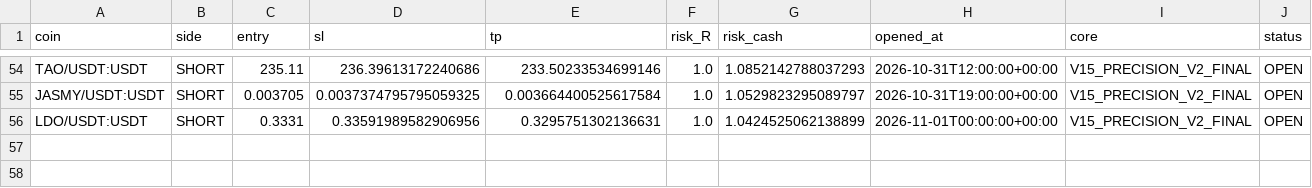
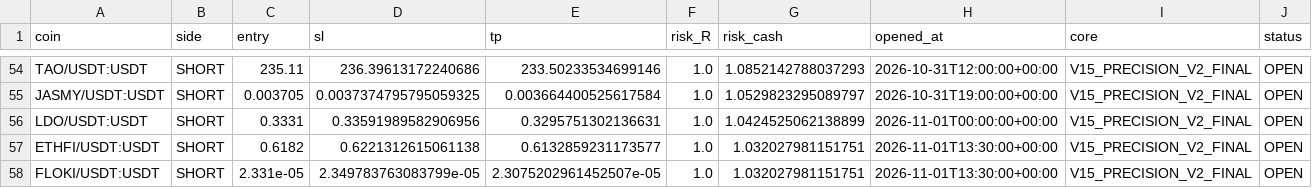
Before and after one commit to samesameagro-droid/sam-edge-v15-v8i, a CSV file: paper_v15_trades_v2.csv, drawn as a sheet; only a part is shown, gaps mark what is left out; rows hold the shown columns only; the diff names each change by its address in the sheet, - before the commit and + after, or states it on an @@ line.

Commit message:
paper: V15 professional forward state

```diff
--- a/paper_v15_trades_v2.csv
+++ b/paper_v15_trades_v2.csv
+row 57: ETHFI/USDT:USDT | SHORT | 0.6182 | 0.6221312615061138 | 0.6132859231173577 | 1.0 | 1.032027981151751 | 2026-11-01T13:30:00+00:00 | V15_PRECISION_V2_FINAL | OPEN
+row 58: FLOKI/USDT:USDT | SHORT | 2.331e-05 | 2.349783763083799e-05 | 2.3075202961452507e-05 | 1.0 | 1.032027981151751 | 2026-11-01T13:30:00+00:00 | V15_PRECISION_V2_FINAL | OPEN
```
Also changed, not shown: v15_1_shadow_e_signals.csv, 9 other files.
